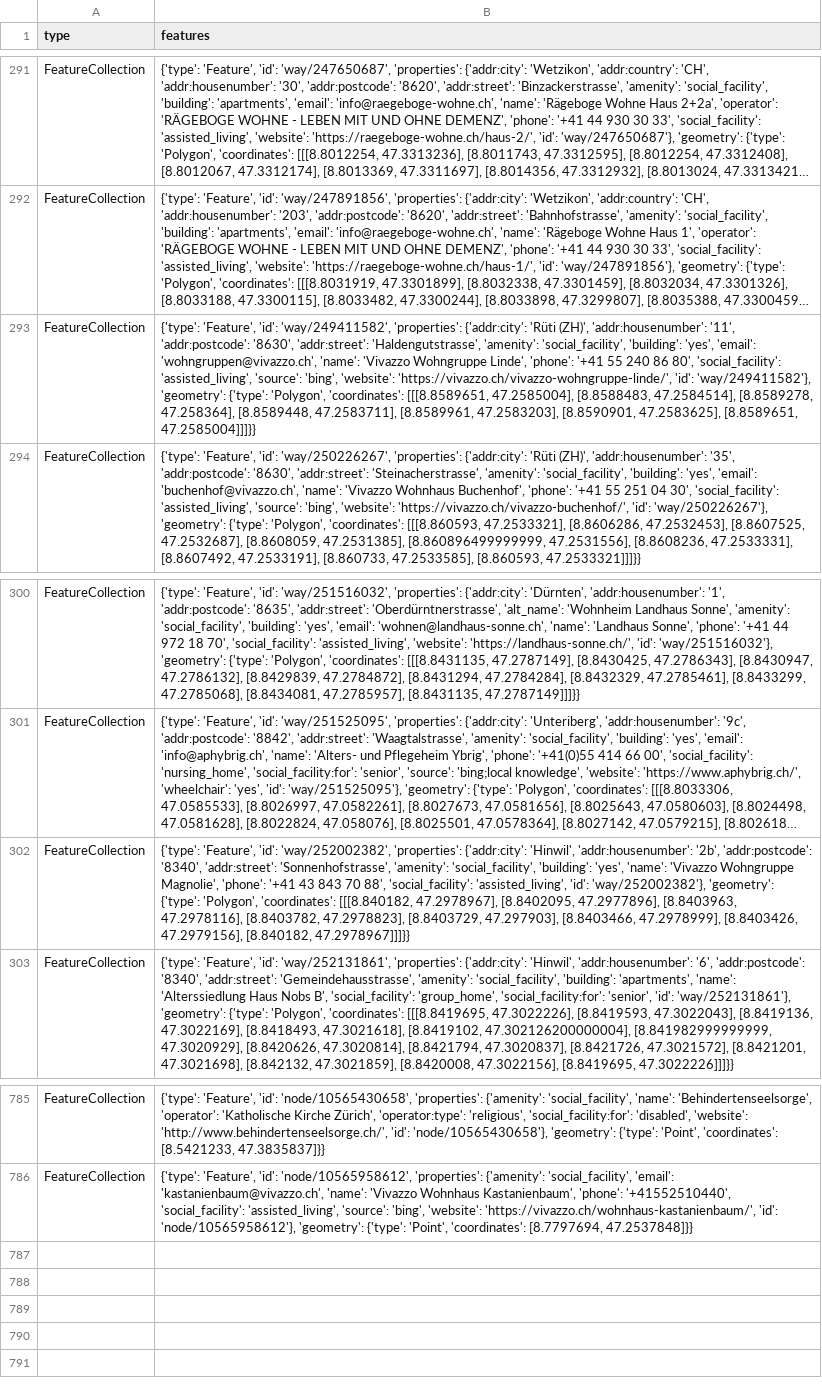
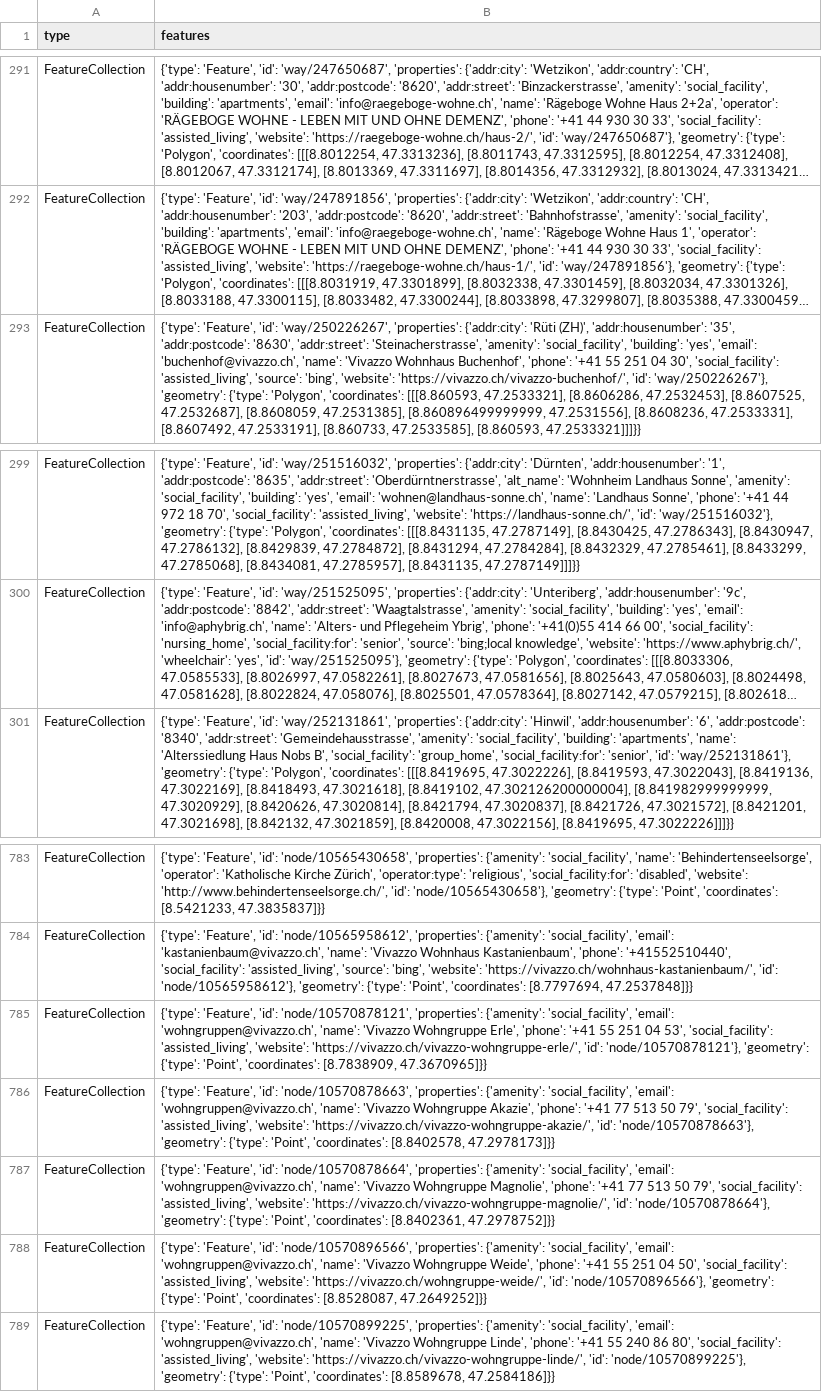
Before and after one commit to chnuessli/elz-data, a CSV file: data/csv/facilities/social_facilities/social_facilities_dispo_srz.csv, drawn as a sheet; only a part is shown, gaps mark what is left out; long unchanged cells end in …; removed rows and columns are numbered as before the commit, all else as after; the diff names each change by its address in the sheet, - before the commit and + after, or states it on an @@ line.

```diff
--- a/data/csv/facilities/social_facilities/social_facilities_dispo_srz.csv
+++ b/data/csv/facilities/social_facilities/social_facilities_dispo_srz.csv
-row 293: FeatureCollection | {'type': 'Feature', 'id': 'way/249411582', 'properties': {'addr:city': 'Rüti (ZH)', 'addr:housenumber': '11', 'addr:postcode': '8630', 'addr:street': 'Haldengutstrasse', 'amenity': 'social_facility', 'building': 'yes', 'email': 'wohngruppen@vivazzo.ch', 'name': 'Vivazzo Wohngruppe Linde', 'phone': '+41 55 240 86 80', 'social_facility': 'assisted_living', 'source': 'bing', 'website': 'https://vivazzo.ch/vivazzo-wohngruppe-linde/', 'id': 'way/249411582'}, 'geometry': {'type': 'Polygon', 'coordinates': [[[8.8589651, 47.2585004], [8.8588483, 47.2584514], [8.8589278, 47.258364], [8.8589448, 47.2583711], [8.8589961, 47.2583203], [8.8590901, 47.2583625], [8.8589651, 47.2585004]]]}}
-row 302: FeatureCollection | {'type': 'Feature', 'id': 'way/252002382', 'properties': {'addr:city': 'Hinwil', 'addr:housenumber': '2b', 'addr:postcode': '8340', 'addr:street': 'Sonnenhofstrasse', 'amenity': 'social_facility', 'building': 'yes', 'name': 'Vivazzo Wohngruppe Magnolie', 'phone': '+41 43 843 70 88', 'social_facility': 'assisted_living', 'id': 'way/252002382'}, 'geometry': {'type': 'Polygon', 'coordinates': [[[8.840182, 47.2978967], [8.8402095, 47.2977896], [8.8403963, 47.2978116], [8.8403782, 47.2978823], [8.8403729, 47.297903], [8.8403466, 47.2978999], [8.8403426, 47.2979156], [8.840182, 47.2978967]]]}}
+row 785: FeatureCollection | {'type': 'Feature', 'id': 'node/10570878121', 'properties': {'amenity': 'social_facility', 'email': 'wohngruppen@vivazzo.ch', 'name': 'Vivazzo Wohngruppe Erle', 'phone': '+41 55 251 04 53', 'social_facility': 'assisted_living', 'website': 'https://vivazzo.ch/vivazzo-wohngruppe-erle/', 'id': 'node/10570878121'}, 'geometry': {'type': 'Point', 'coordinates': [8.7838909, 47.3670965]}}
+row 786: FeatureCollection | {'type': 'Feature', 'id': 'node/10570878663', 'properties': {'amenity': 'social_facility', 'email': 'wohngruppen@vivazzo.ch', 'name': 'Vivazzo Wohngruppe Akazie', 'phone': '+41 77 513 50 79', 'social_facility': 'assisted_living', 'website': 'https://vivazzo.ch/vivazzo-wohngruppe-akazie/', 'id': 'node/10570878663'}, 'geometry': {'type': 'Point', 'coordinates': [8.8402578, 47.2978173]}}
+row 787: FeatureCollection | {'type': 'Feature', 'id': 'node/10570878664', 'properties': {'amenity': 'social_facility', 'email': 'wohngruppen@vivazzo.ch', 'name': 'Vivazzo Wohngruppe Magnolie', 'phone': '+41 77 513 50 79', 'social_facility': 'assisted_living', 'website': 'https://vivazzo.ch/vivazzo-wohngruppe-magnolie/', 'id': 'node/10570878664'}, 'geometry': {'type': 'Point', 'coordinates': [8.8402361, 47.2978752]}}
+row 788: FeatureCollection | {'type': 'Feature', 'id': 'node/10570896566', 'properties': {'amenity': 'social_facility', 'email': 'wohngruppen@vivazzo.ch', 'name': 'Vivazzo Wohngruppe Weide', 'phone': '+41 55 251 04 50', 'social_facility': 'assisted_living', 'website': 'https://vivazzo.ch/wohngruppe-weide/', 'id': 'node/10570896566'}, 'geometry': {'type': 'Point', 'coordinates': [8.8528087, 47.2649252]}}
+row 789: FeatureCollection | {'type': 'Feature', 'id': 'node/10570899225', 'properties': {'amenity': 'social_facility', 'email': 'wohngruppen@vivazzo.ch', 'name': 'Vivazzo Wohngruppe Linde', 'phone': '+41 55 240 86 80', 'social_facility': 'assisted_living', 'website': 'https://vivazzo.ch/vivazzo-wohngruppe-linde/', 'id': 'node/10570899225'}, 'geometry': {'type': 'Point', 'coordinates': [8.8589678, 47.2584186]}}
```
Also changed, not shown: data/csv/access/gates/gates_dispo_srz.csv, data/csv/access/gates/gates_kt_zh.csv, 10 other files.
